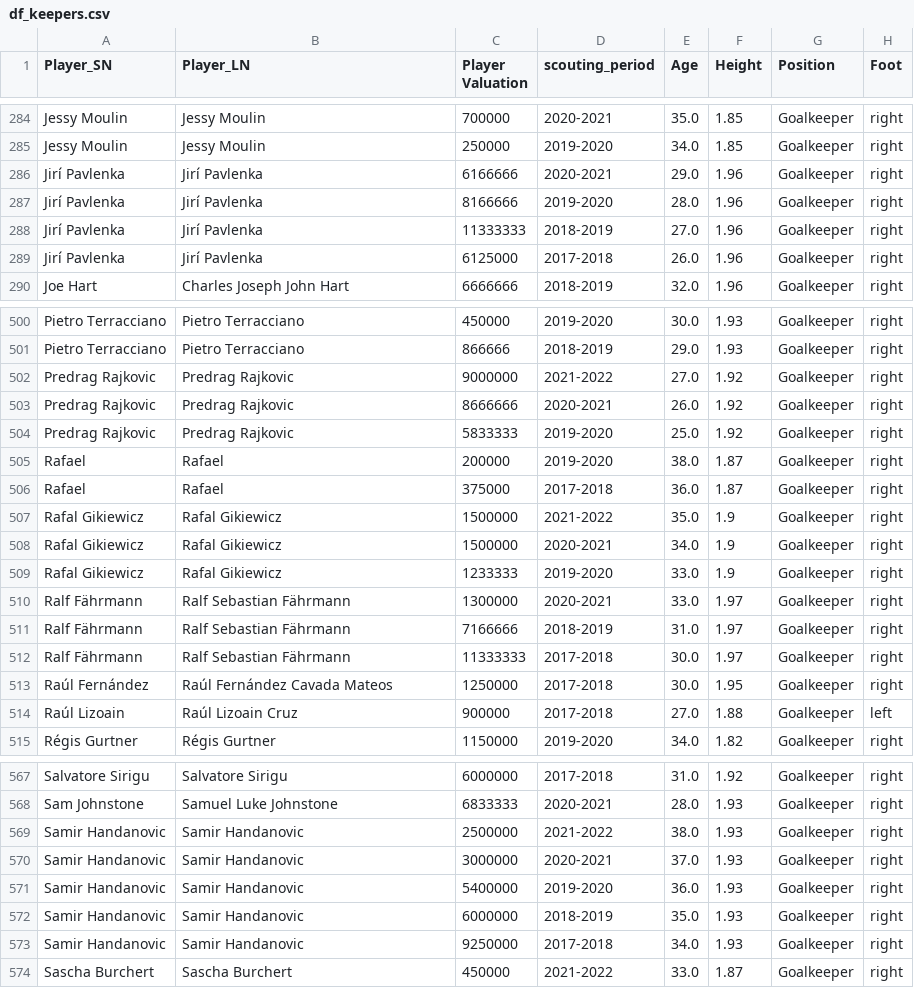
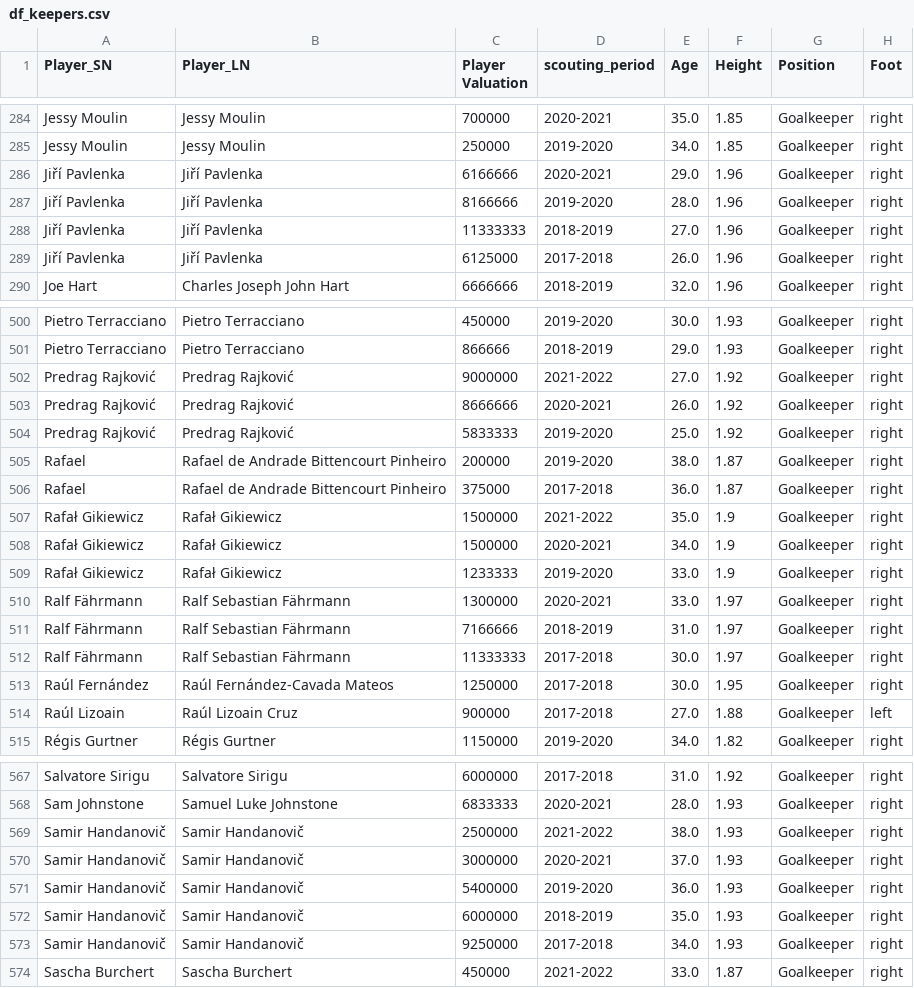
Before and after one commit to Alberto199810/Master-s-thesis-Moneyball-II, a CSV file: Datasets/Players Statistics/data_2/Source Dataset/df_keepers.csv, drawn as a sheet; only a part is shown, gaps mark what is left out; the diff covers the shown part only; the diff names each change by its address in the sheet, - before the commit and + after, or states it on an @@ line.

```diff
--- a/Datasets/Players Statistics/data_2/Source Dataset/df_keepers.csv
+++ b/Datasets/Players Statistics/data_2/Source Dataset/df_keepers.csv
-A286:A289 (Player_SN): Jirí Pavlenka
+A286:A289 (Player_SN): Jiří Pavlenka
-B286:B289 (Player_LN): Jirí Pavlenka
+B286:B289 (Player_LN): Jiří Pavlenka
-A502:A504 (Player_SN): Predrag Rajkovic
+A502:A504 (Player_SN): Predrag Rajković
-B502:B504 (Player_LN): Predrag Rajkovic
+B502:B504 (Player_LN): Predrag Rajković
-B505:B506 (Player_LN): Rafael
+B505:B506 (Player_LN): Rafael de Andrade Bittencourt Pinheiro
-A507:A509 (Player_SN): Rafal Gikiewicz
+A507:A509 (Player_SN): Rafał Gikiewicz
-B507:B509 (Player_LN): Rafal Gikiewicz
+B507:B509 (Player_LN): Rafał Gikiewicz
-B513 (Player_LN): Raúl Fernández Cavada Mateos
+B513 (Player_LN): Raúl Fernández-Cavada Mateos
-A569:A573 (Player_SN): Samir Handanovic
+A569:A573 (Player_SN): Samir Handanovič
-B569:B573 (Player_LN): Samir Handanovic
+B569:B573 (Player_LN): Samir Handanovič
```
Also changed, not shown: 104 edited cells elsewhere in this file, 14 other files.
